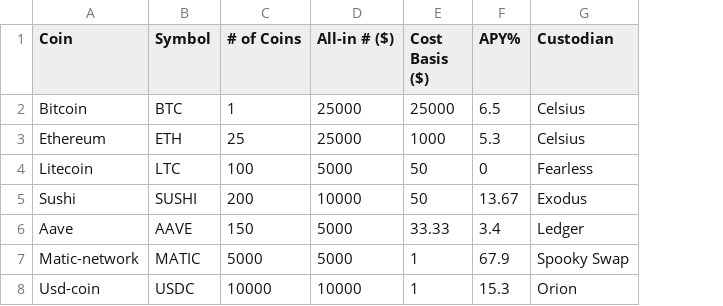
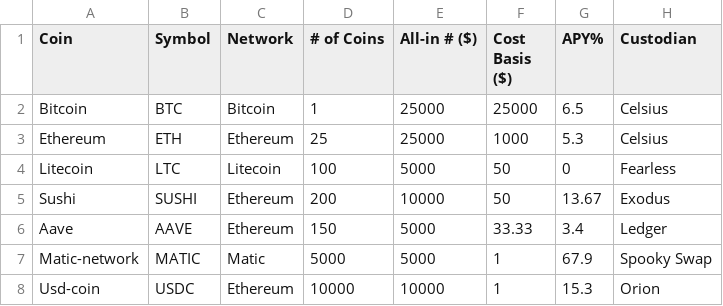
Before and after one commit to energy-on-chain/eoc-dashboard-template, a CSV file: data/01_holdings.csv, drawn as a sheet; the diff names each change by its address in the sheet, - before the commit and + after, or states it on an @@ line.

```diff
--- a/data/01_holdings.csv
+++ b/data/01_holdings.csv
+column C (Network), rows 2-8: Bitcoin | Ethereum | Litecoin | Ethereum | Ethereum | Matic | Ethereum
```
Also changed, not shown: 4 other files.
